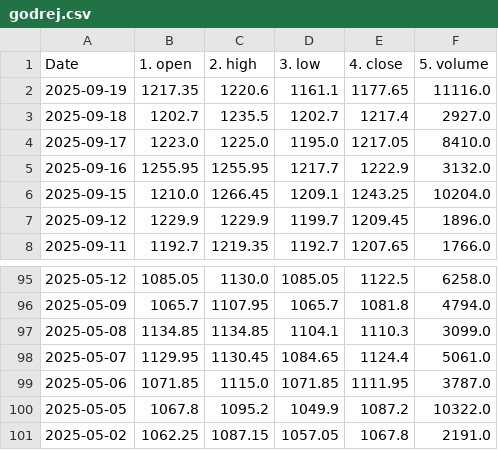
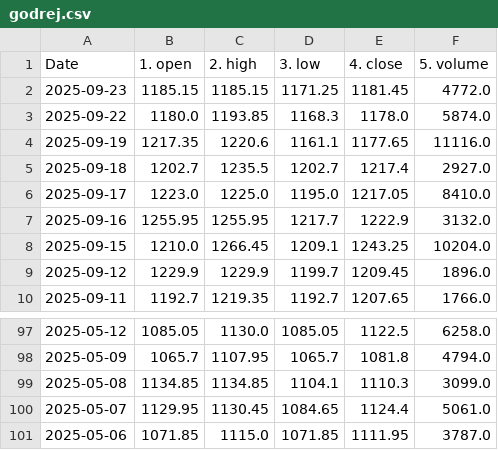
Before and after one commit to prathamesh0426/api_project, a CSV file: godrej.csv, drawn as a sheet; only a part is shown, gaps mark what is left out; removed rows and columns are numbered as before the commit, all else as after; the diff names each change by its address in the sheet, - before the commit and + after, or states it on an @@ line.

```diff
--- a/godrej.csv
+++ b/godrej.csv
+row 2: 2025-09-23 | 1185.15 | 1185.15 | 1171.25 | 1181.45 | 4772.0
+row 3: 2025-09-22 | 1180.0 | 1193.85 | 1168.3 | 1178.0 | 5874.0
-row 100: 2025-05-05 | 1067.8 | 1095.2 | 1049.9 | 1087.2 | 10322.0
-row 101: 2025-05-02 | 1062.25 | 1087.15 | 1057.05 | 1067.8 | 2191.0
```
Also changed, not shown: sbin.csv, 2 other files.
